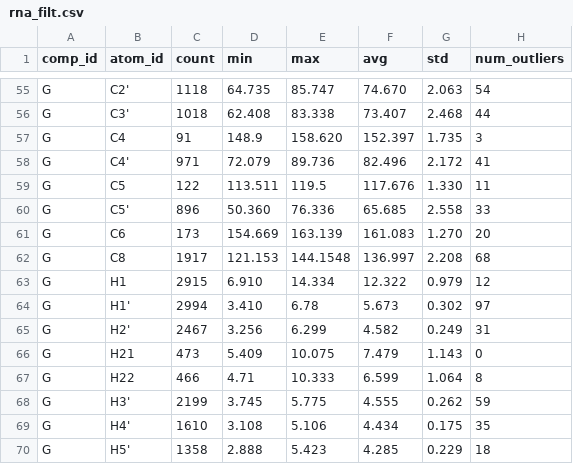
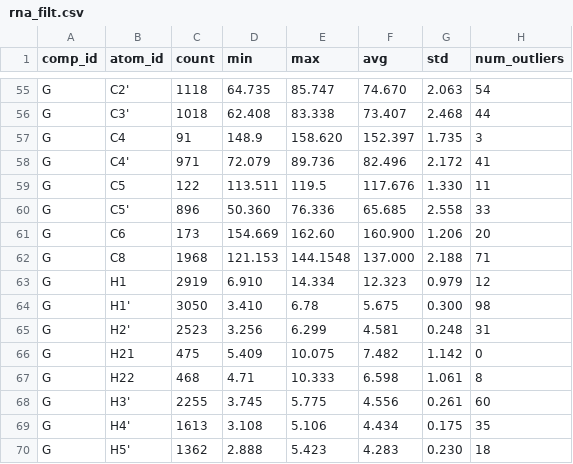
Before and after one commit to wwPDB/py-wwpdb_utils_nmr, a CSV file: wwpdb/utils/nmr/bmrb_cs_stat/rna_filt.csv, drawn as a sheet; only a part is shown, gaps mark what is left out; the diff covers the shown part only.

```diff
--- a/wwpdb/utils/nmr/bmrb_cs_stat/rna_filt.csv
+++ b/wwpdb/utils/nmr/bmrb_cs_stat/rna_filt.csv
@@ -60,11 +60,11 @@ G,C5,122,113.511,119.5,117.676,1.330,11
 G,C5',896,50.360,76.336,65.685,2.558,33
-G,C6,173,154.669,163.139,161.083,1.270,20
-G,C8,1917,121.153,144.1548,136.997,2.208,68
-G,H1,2915,6.910,14.334,12.322,0.979,12
-G,H1',2994,3.410,6.78,5.673,0.302,97
-G,H2',2467,3.256,6.299,4.582,0.249,31
-G,H21,473,5.409,10.075,7.479,1.143,0
-G,H22,466,4.71,10.333,6.599,1.064,8
-G,H3',2199,3.745,5.775,4.555,0.262,59
-G,H4',1610,3.108,5.106,4.434,0.175,35
-G,H5',1358,2.888,5.423,4.285,0.229,18
+G,C6,173,154.669,162.60,160.900,1.206,20
+G,C8,1968,121.153,144.1548,137.000,2.188,71
+G,H1,2919,6.910,14.334,12.323,0.979,12
+G,H1',3050,3.410,6.78,5.675,0.300,98
+G,H2',2523,3.256,6.299,4.581,0.248,31
+G,H21,475,5.409,10.075,7.482,1.142,0
+G,H22,468,4.71,10.333,6.598,1.061,8
+G,H3',2255,3.745,5.775,4.556,0.261,60
+G,H4',1613,3.108,5.106,4.434,0.175,35
+G,H5',1362,2.888,5.423,4.283,0.230,18
```
Also changed, not shown: 99 edited cells elsewhere in this file, wwpdb/utils/nmr/bmrb_cs_stat/aa_filt.csv, wwpdb/utils/nmr/bmrb_cs_stat/aa_full.csv, 9 other files.
